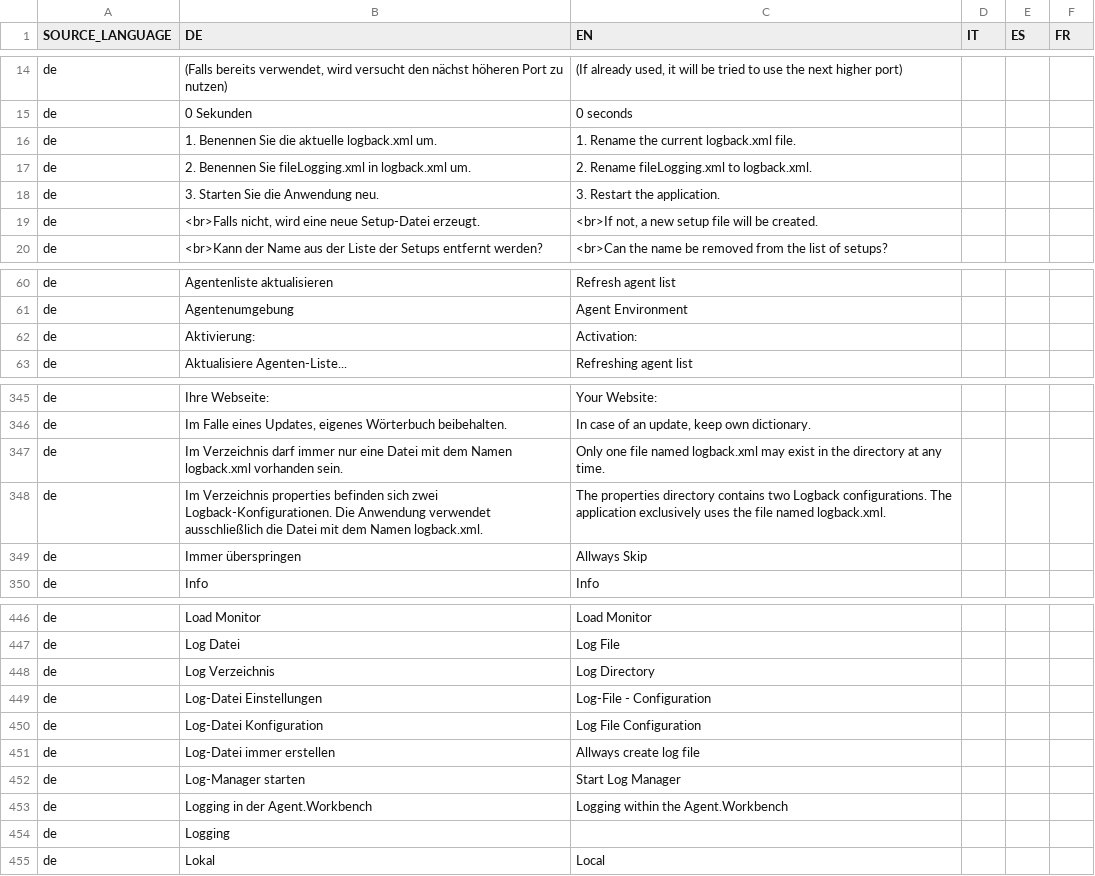
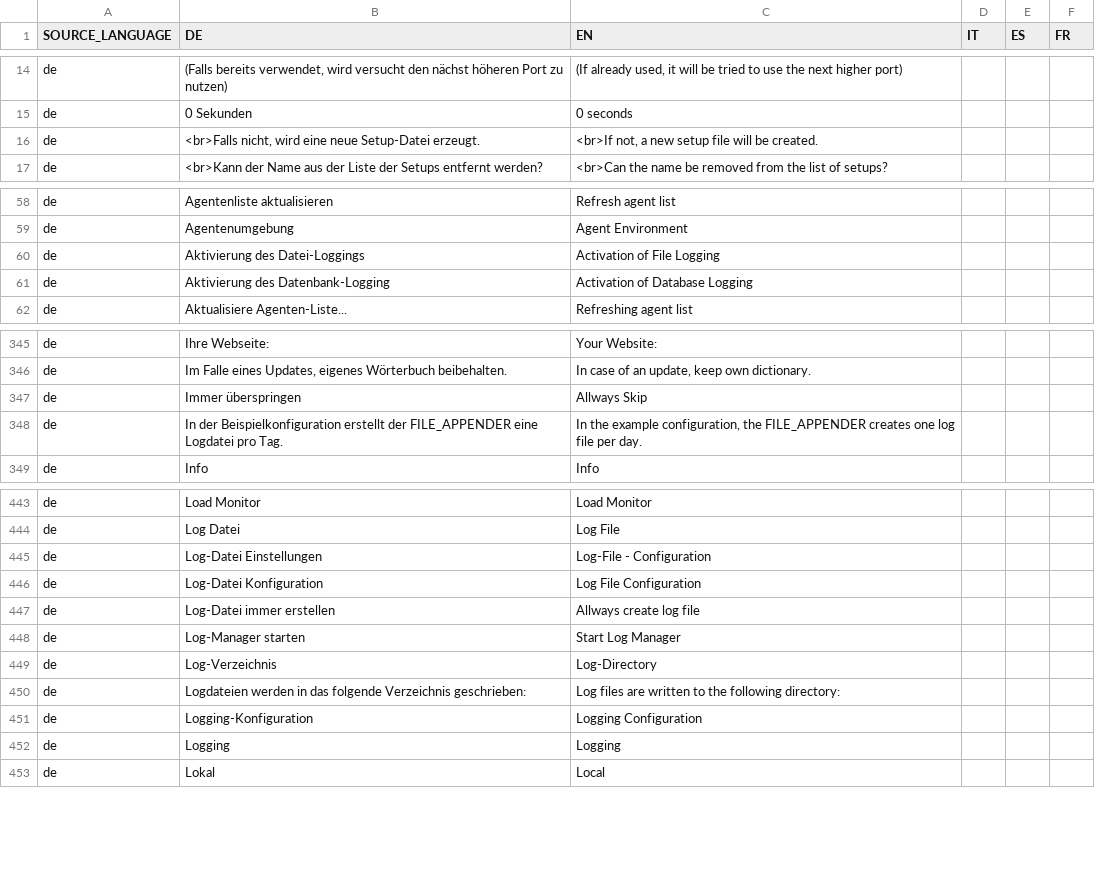
Before and after one commit to EnFlexIT/AgentWorkbench, a CSV file: eclipseProjects/de.enflexit.awb/bundles/core/de.enflexit.language/properties/dictionary.csv, drawn as a sheet; only a part is shown, gaps mark what is left out; the diff covers the shown part only.

Commit message:
Improved LoggingInformationTab

```diff
--- a/eclipseProjects/de.enflexit.awb/bundles/core/de.enflexit.language/properties/dictionary.csv
+++ b/eclipseProjects/de.enflexit.awb/bundles/core/de.enflexit.language/properties/dictionary.csv
@@ -15,5 +15,2 @@ de;(Falls bereits verwendet, wird versucht den nächst höheren Port zu nutzen);
 de;0 Sekunden;0 seconds;;;
-de;1. Benennen Sie die aktuelle logback.xml um.;1. Rename the current logback.xml file.;;;
-de;2. Benennen Sie fileLogging.xml in logback.xml um.;2. Rename fileLogging.xml to logback.xml.;;;
-de;3. Starten Sie die Anwendung neu.;3. Restart the application.;;;
 de;<br>Falls nicht, wird eine neue Setup-Datei erzeugt.;<br>If not, a new setup file will be created.;;;
@@ -61,3 +59,4 @@ de;Agentenliste aktualisieren;Refresh agent list
 de;Agentenumgebung;Agent Environment;;;
-de;Aktivierung:;Activation:;;;
+de;Aktivierung des Datei-Loggings;Activation of File Logging;;;
+de;Aktivierung des Datenbank-Logging;Activation of Database Logging;;;
 de;Aktualisiere Agenten-Liste...;Refreshing agent list
@@ -346,5 +346,4 @@ de;Ihre Webseite:;Your Website:;;;
 de;Im Falle eines Updates, eigenes Wörterbuch beibehalten.;In case of an update, keep own dictionary.;;;
-de;Im Verzeichnis darf immer nur eine Datei mit dem Namen logback.xml vorhanden sein.;Only one file named logback.xml may exist in the directory at any time.;;;
-de;Im Verzeichnis properties befinden sich zwei Logback-Konfigurationen. Die Anwendung verwendet ausschließlich die Datei mit dem Namen logback.xml.;The properties directory contains two Logback configurations. The application exclusively uses the file named logback.xml.;;;
 de;Immer überspringen;Allways Skip;;;
+de;In der Beispielkonfiguration erstellt der FILE_APPENDER eine Logdatei pro Tag.;In the example configuration, the FILE_APPENDER creates one log file per day.;;;
 de;Info;Info
@@ -447,3 +444,2 @@ de;Load Monitor;Load Monitor
 de;Log Datei;Log File;;;
-de;Log Verzeichnis;Log Directory;;;
 de;Log-Datei Einstellungen;Log-File - Configuration;;;
@@ -452,4 +448,6 @@ de;Log-Datei immer erstellen;Allways create log file;;;
 de;Log-Manager starten;Start Log Manager
-de;Logging in der Agent.Workbench;Logging within the Agent.Workbench;;;
-de;Logging;;;;
+de;Log-Verzeichnis;Log-Directory;;;
+de;Logdateien werden in das folgende Verzeichnis geschrieben:;Log files are written to the following directory:;;;
+de;Logging-Konfiguration;Logging Configuration;;;
+de;Logging;Logging;;;
 de;Lokal;Local;;;
```
Also changed, not shown: 7 added rows and 10 removed rows elsewhere in this file, 5 other files.
